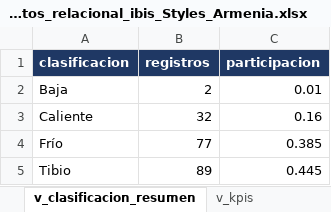
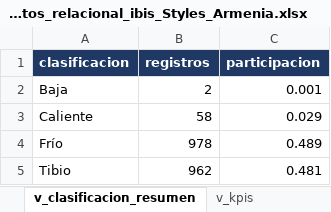
Before and after one commit to adamar-guti/-crm-ibis-styles-armenia, an Excel workbook: Base_de_datos_relacional_ibis_Styles_Armenia.xlsx, sheet v_clasificacion_resumen, drawn as a sheet; values as stored, in another font and other column widths than the file's, no borders; the diff names each change by its address in the sheet, - before the commit and + after, or states it on an @@ line.

```diff
--- a/Base_de_datos_relacional_ibis_Styles_Armenia.xlsx (sheet v_clasificacion_resumen)
+++ b/Base_de_datos_relacional_ibis_Styles_Armenia.xlsx (sheet v_clasificacion_resumen)
-C2 (participacion): 0.01
+C2 (participacion): 0.001
-B3 (registros): 32
+B3 (registros): 58
-C3 (participacion): 0.16
+C3 (participacion): 0.029
-B4 (registros): 77
+B4 (registros): 978
-C4 (participacion): 0.385
+C4 (participacion): 0.489
-B5 (registros): 89
+B5 (registros): 962
-C5 (participacion): 0.445
+C5 (participacion): 0.481
```
Also changed, not shown: sheet cliente, sheet v_clasificacion, sheet autorizacion_datos, sheet interaccion, sheet v_canal, sheet v_embudo, 5 more sheets, Informe_KPIs_CRM_ibis_Styles_Armenia.xlsx, 3 other files.
